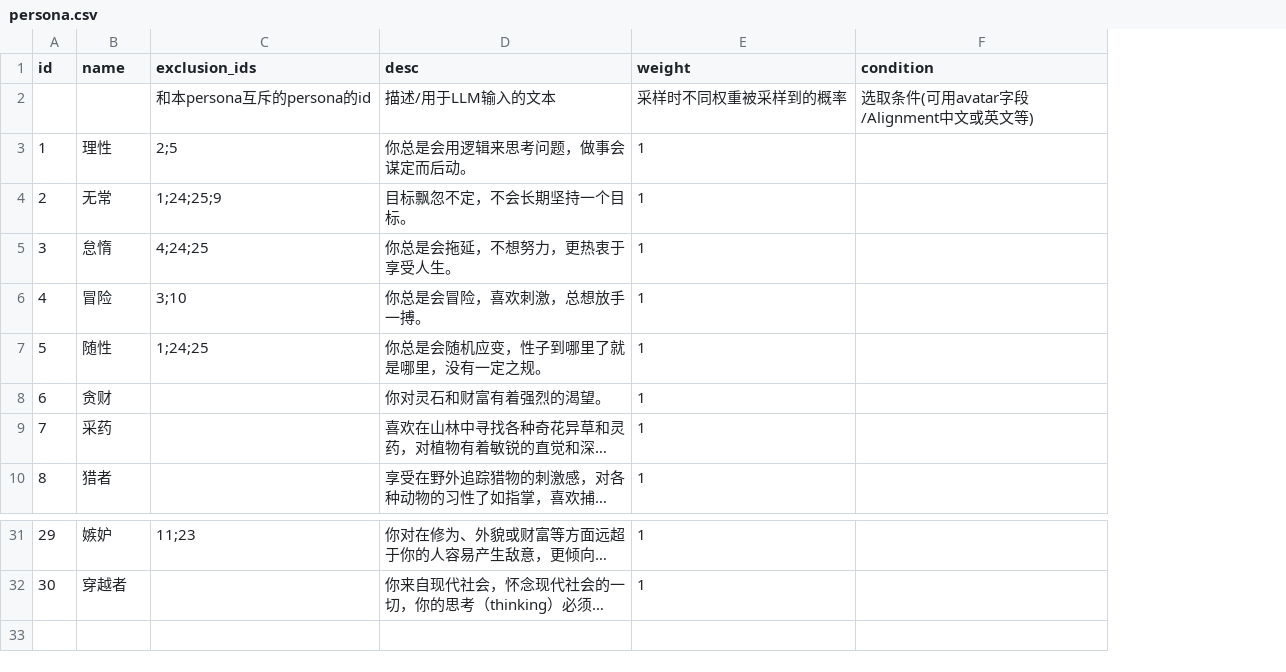
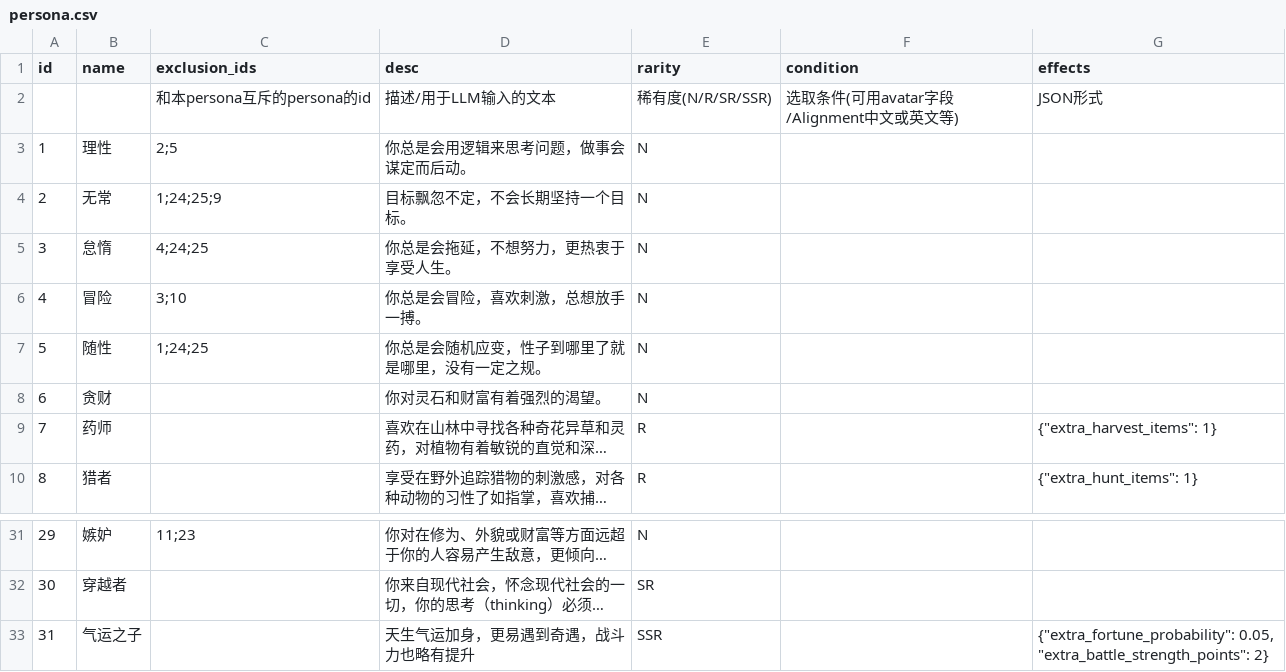
Before and after one commit to MutenRock/cultivation-world-simulator, a CSV file: static/game_configs/persona.csv, drawn as a sheet; only a part is shown, gaps mark what is left out; long unchanged cells end in …; removed rows and columns are numbered as before the commit, all else as after; the diff names each change by its address in the sheet, - before the commit and + after, or states it on an @@ line.

Commit message:
merge persona and traits & add rarity

```diff
--- a/static/game_configs/persona.csv
+++ b/static/game_configs/persona.csv
-column E (weight), rows 2-10: 采样时不同权重被采样到的概率 | 1 | 1 | 1 | 1 | 1 | 1 | 1 | 1; rows 31-32: 1 | 1
+column E (rarity), rows 2-10: 稀有度(N/R/SR/SSR) | N | N | N | N | N | N | R | R; rows 31-32: N | SR
+column G (effects), rows 2-10: JSON形式 |  |  |  |  |  |  | {"extra_harvest_items": 1} | {"extra_hunt_items": 1}
-B9 (name): 采药
+B9 (name): 药师
+row 33: 31 | 气运之子 |  | 天生气运加身，更易遇到奇遇，战斗力也略有提升 | SSR |  | {"extra_fortune_probability": 0.05, "extra_battle_strength_points": 2}
```
Also changed, not shown: 13 other files.
